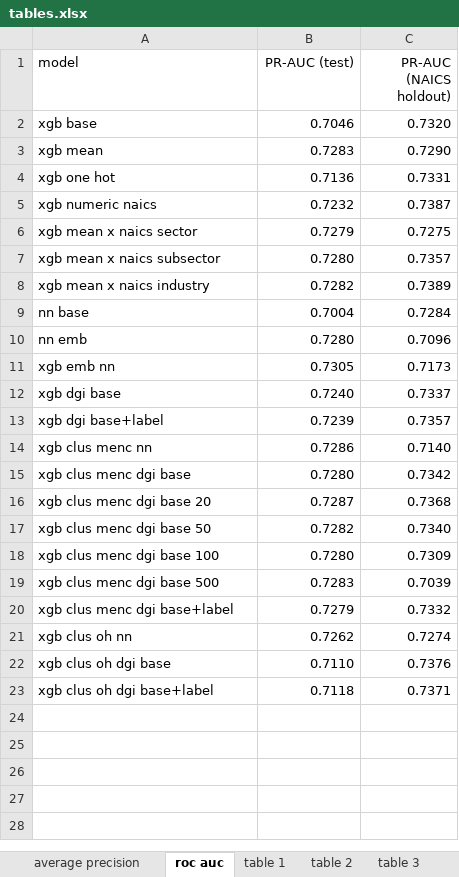
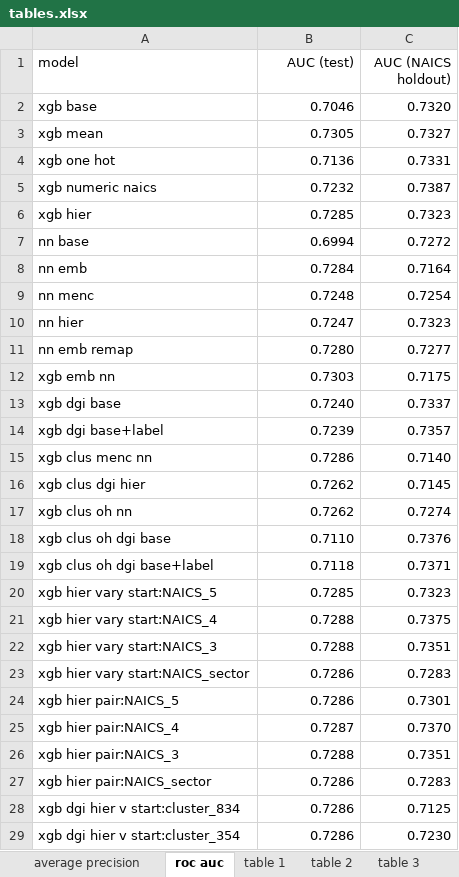
Before and after one commit to vla6/Blog_gnn_naics, an Excel workbook: tables.xlsx, sheet roc auc, drawn as a sheet; only a part is shown; values as stored, in another font and other column widths than the file's, no borders; removed rows and columns are numbered as before the commit, all else as after; the diff covers the shown part only; the diff names each change by its address in the sheet, - before the commit and + after, or states it on an @@ line.

```diff
--- a/tables.xlsx (sheet roc auc)
+++ b/tables.xlsx (sheet roc auc)
-B1: PR-AUC (test)
+B1: AUC (test)
-C1: PR-AUC (NAICS holdout)
+C1: AUC (NAICS holdout)
-B3 (AUC (test)): 0.7283
+B3 (AUC (test)): 0.7305
-C3 (AUC (NAICS holdout)): 0.7290
+C3 (AUC (NAICS holdout)): 0.7327
-row 6: xgb mean x naics sector | 0.7279 | 0.7275
-row 7: xgb mean x naics subsector | 0.7280 | 0.7357
-row 8: xgb mean x naics industry | 0.7282 | 0.7389
+row 6: xgb hier | 0.7285 | 0.7323
-B7 (AUC (test)): 0.7004
+B7 (AUC (test)): 0.6994
-C7 (AUC (NAICS holdout)): 0.7284
+C7 (AUC (NAICS holdout)): 0.7272
-B8 (AUC (test)): 0.7280
+B8 (AUC (test)): 0.7284
-C8 (AUC (NAICS holdout)): 0.7096
+C8 (AUC (NAICS holdout)): 0.7164
+row 9: nn menc | 0.7248 | 0.7254
+row 10: nn hier | 0.7247 | 0.7323
+row 11: nn emb remap | 0.7280 | 0.7277
-B12 (AUC (test)): 0.7305
+B12 (AUC (test)): 0.7303
-C12 (AUC (NAICS holdout)): 0.7173
+C12 (AUC (NAICS holdout)): 0.7175
-row 15: xgb clus menc dgi base | 0.7280 | 0.7342
-row 16: xgb clus menc dgi base 20 | 0.7287 | 0.7368
-row 17: xgb clus menc dgi base 50 | 0.7282 | 0.7340
-row 18: xgb clus menc dgi base 100 | 0.7280 | 0.7309
-row 19: xgb clus menc dgi base 500 | 0.7283 | 0.7039
-row 20: xgb clus menc dgi base+label | 0.7279 | 0.7332
+row 16: xgb clus dgi hier | 0.7262 | 0.7145
+row 20: xgb hier vary start:NAICS_5 | 0.7285 | 0.7323
+row 21: xgb hier vary start:NAICS_4 | 0.7288 | 0.7375
+row 22: xgb hier vary start:NAICS_3 | 0.7288 | 0.7351
+row 23: xgb hier vary start:NAICS_sector | 0.7286 | 0.7283
+row 24: xgb hier pair:NAICS_5 | 0.7286 | 0.7301
+row 25: xgb hier pair:NAICS_4 | 0.7287 | 0.7370
+row 26: xgb hier pair:NAICS_3 | 0.7288 | 0.7351
+row 27: xgb hier pair:NAICS_sector | 0.7286 | 0.7283
+row 28: xgb dgi hier v start:cluster_834 | 0.7286 | 0.7125
+row 29: xgb dgi hier v start:cluster_354 | 0.7286 | 0.7230
```
Also changed, not shown: 14 added rows elsewhere in this sheet, sheet 80_REPORT_summary_stats, sheet average precision, sheet table 4, sheet table 3, sheet table 2, 13 other files.
